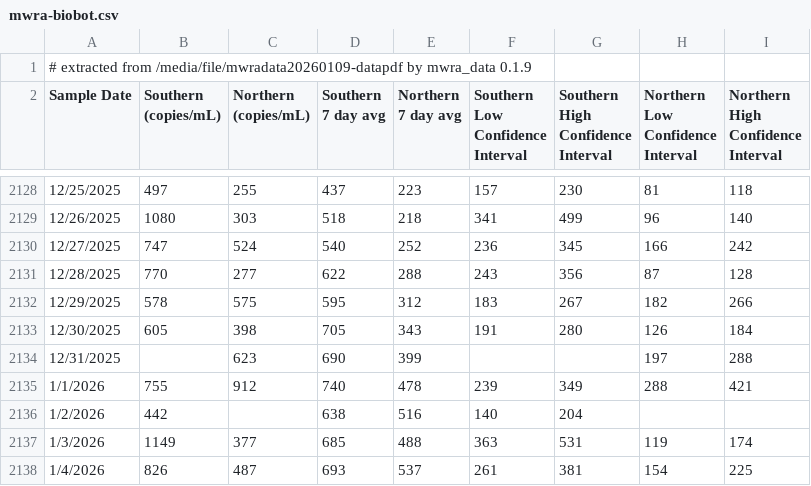
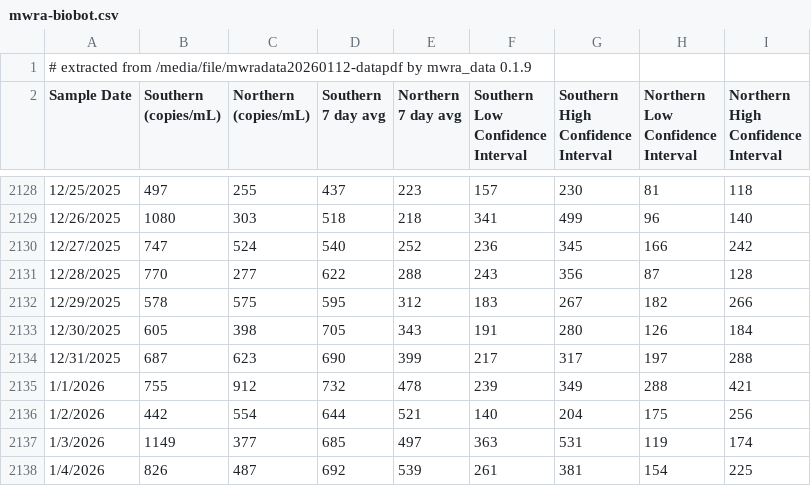
Before and after one commit to bensteinberg/mwra-biobot, a CSV file: mwra-biobot.csv, drawn as a sheet; only a part is shown, gaps mark what is left out; the diff covers the shown part only.

```diff
--- a/mwra-biobot.csv
+++ b/mwra-biobot.csv
@@ -1,2 +1,2 @@
-# extracted from /media/file/mwradata20260109-datapdf by mwra_data 0.1.9
+# extracted from /media/file/mwradata20260112-datapdf by mwra_data 0.1.9
 Sample Date,"Southern
@@ -2145,6 +2145,6 @@ Interval"
 12/30/2025,605,398,705,343,191,280,126,184
-12/31/2025,,623,690,399,,,197,288
-1/1/2026,755,912,740,478,239,349,288,421
-1/2/2026,442,,638,516,140,204,,
-1/3/2026,1149,377,685,488,363,531,119,174
-1/4/2026,826,487,693,537,261,381,154,225
+12/31/2025,687,623,690,399,217,317,197,288
+1/1/2026,755,912,732,478,239,349,288,421
+1/2/2026,442,554,644,521,140,204,175,256
+1/3/2026,1149,377,685,497,363,531,119,174
+1/4/2026,826,487,692,539,261,381,154,225
```
Also changed, not shown: 3 added rows and 3 edited cells elsewhere in this file, mwra-biobot-tidied.csv, 1 other file.
